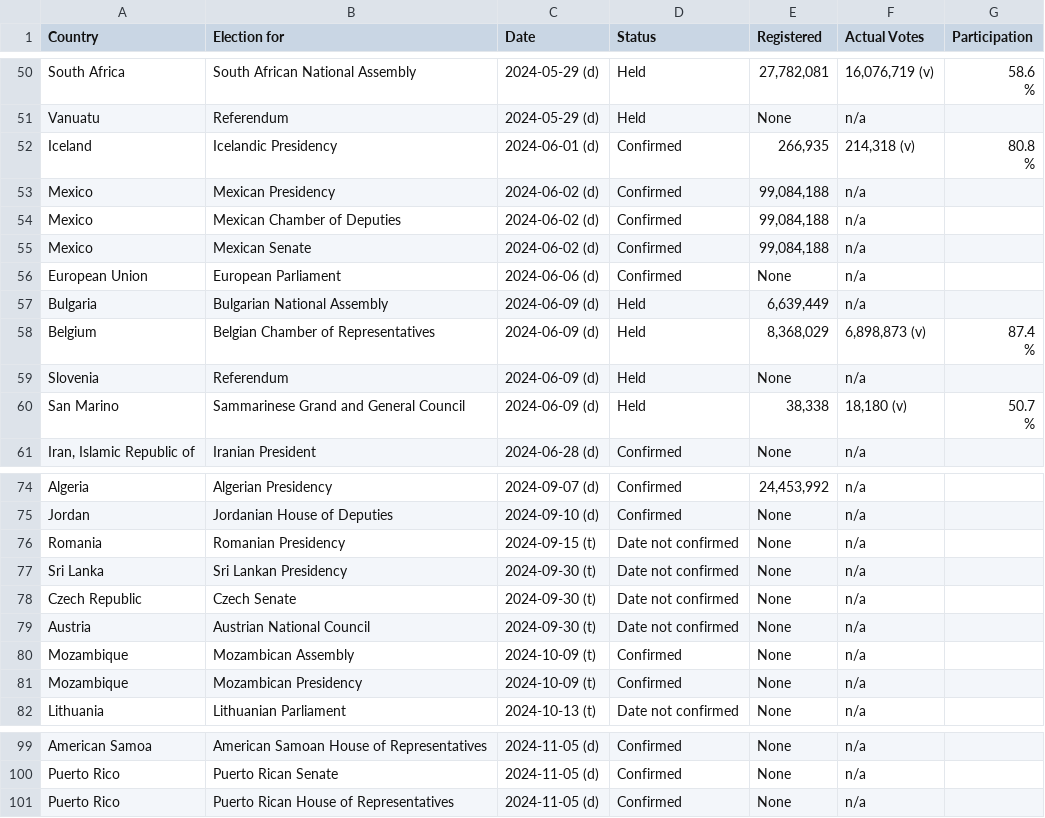
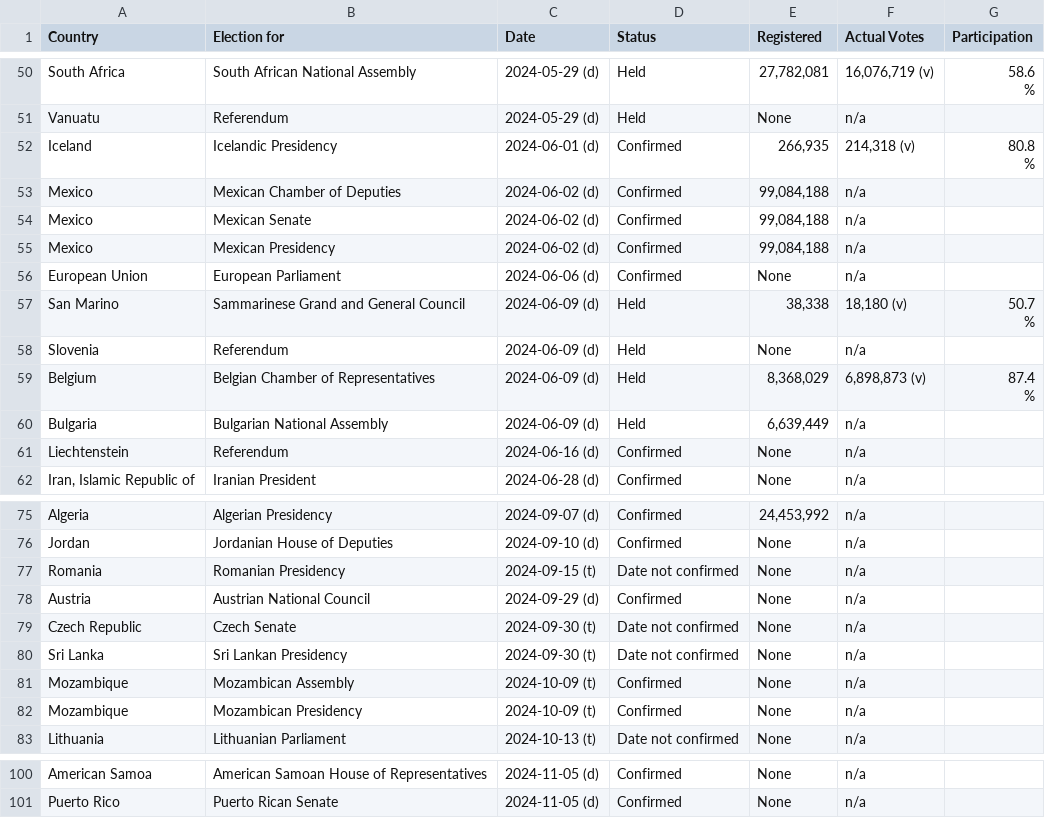
Before and after one commit to katrventura/elections-scraper, a CSV file: data.csv, drawn as a sheet; only a part is shown, gaps mark what is left out.

```diff
--- a/data.csv
+++ b/data.csv
@@ -84,12 +84,13 @@ Iceland,Icelandic Presidency,2024-06-01 (d),Confirmed,"266,935","214,318  (v)","
                                         %"
-Mexico,Mexican Presidency,2024-06-02 (d),Confirmed,"99,084,188",n/a,
 Mexico,Mexican Chamber of Deputies,2024-06-02 (d),Confirmed,"99,084,188",n/a,
 Mexico,Mexican Senate,2024-06-02 (d),Confirmed,"99,084,188",n/a,
+Mexico,Mexican Presidency,2024-06-02 (d),Confirmed,"99,084,188",n/a,
 European Union,European Parliament,2024-06-06 (d),Confirmed,None,n/a,
+San Marino,Sammarinese Grand and General Council,2024-06-09 (d),Held,"38,338","18,180  (v)","50.7
+                                        %"
+Slovenia,Referendum,2024-06-09 (d),Held,None,n/a,
+Belgium,Belgian Chamber of Representatives,2024-06-09 (d),Held,"8,368,029","6,898,873  (v)","87.4
+                                        %"
 Bulgaria,Bulgarian National Assembly,2024-06-09 (d),Held,"6,639,449",n/a,
-Belgium,Belgian Chamber of Representatives,2024-06-09 (d),Held,"8,368,029","6,898,873  (v)","87.4
-                                        %"
-Slovenia,Referendum,2024-06-09 (d),Held,None,n/a,
-San Marino,Sammarinese Grand and General Council,2024-06-09 (d),Held,"38,338","18,180  (v)","50.7
-                                        %"
+Liechtenstein,Referendum,2024-06-16 (d),Confirmed,None,n/a,
 "Iran, Islamic Republic of",Iranian President,2024-06-28 (d),Confirmed,None,n/a,
@@ -110,5 +111,5 @@ Jordan,Jordanian House of Deputies,2024-09-10 (d),Confirmed,None,n/a,
 Romania,Romanian Presidency,2024-09-15 (t),Date not confirmed,None,n/a,
+Austria,Austrian National Council,2024-09-29 (d),Confirmed,None,n/a,
+Czech Republic,Czech Senate,2024-09-30 (t),Date not confirmed,None,n/a,
 Sri Lanka,Sri Lankan Presidency,2024-09-30 (t),Date not confirmed,None,n/a,
-Czech Republic,Czech Senate,2024-09-30 (t),Date not confirmed,None,n/a,
-Austria,Austrian National Council,2024-09-30 (t),Date not confirmed,None,n/a,
 Mozambique,Mozambican Assembly,2024-10-09 (t),Confirmed,None,n/a,
@@ -134,2 +135 @@ American Samoa,American Samoan House of Representatives,2024-11-05 (d),Confirmed
 Puerto Rico,Puerto Rican Senate,2024-11-05 (d),Confirmed,None,n/a,
-Puerto Rico,Puerto Rican House of Representatives,2024-11-05 (d),Confirmed,None,n/a,
```
